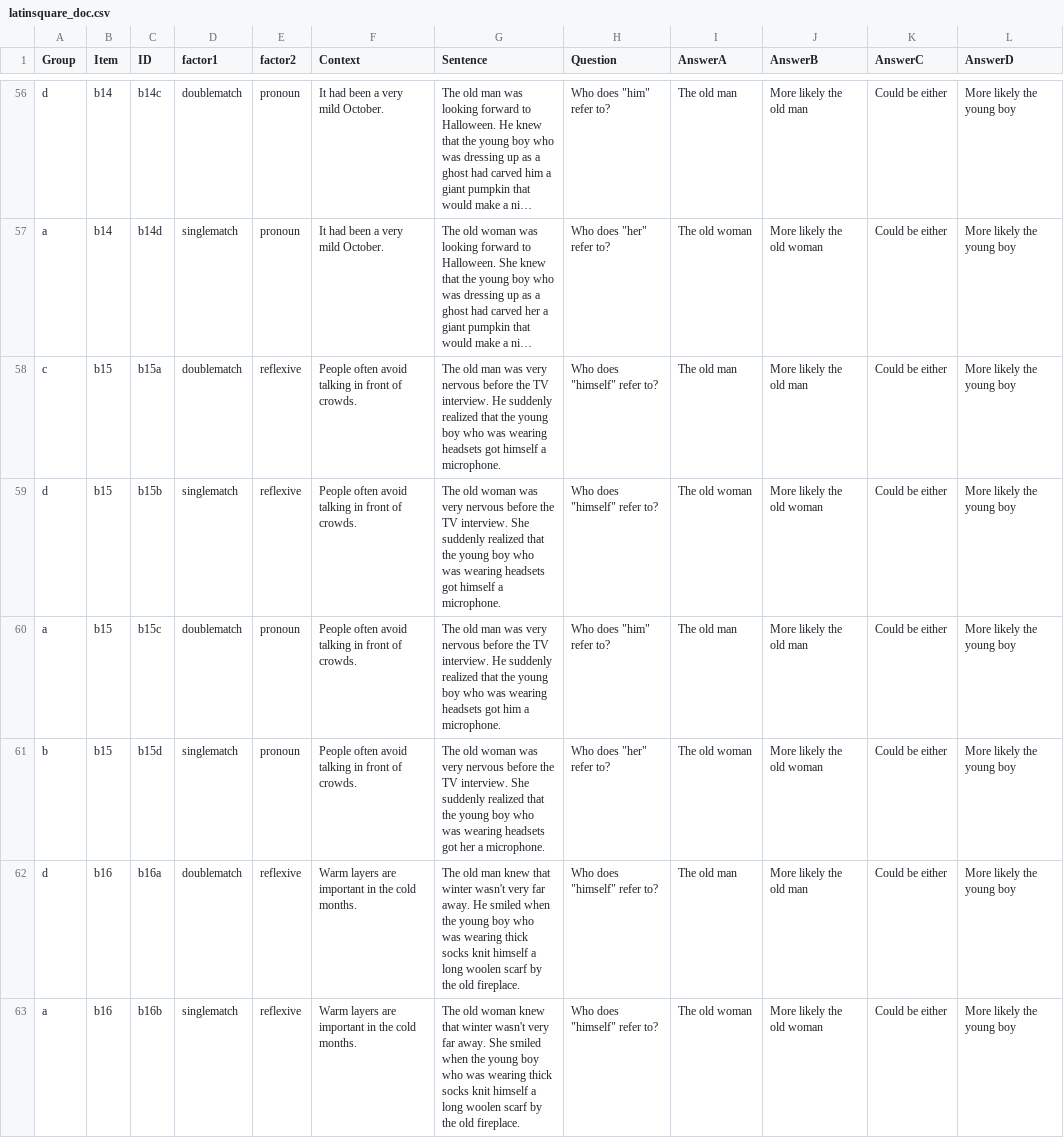
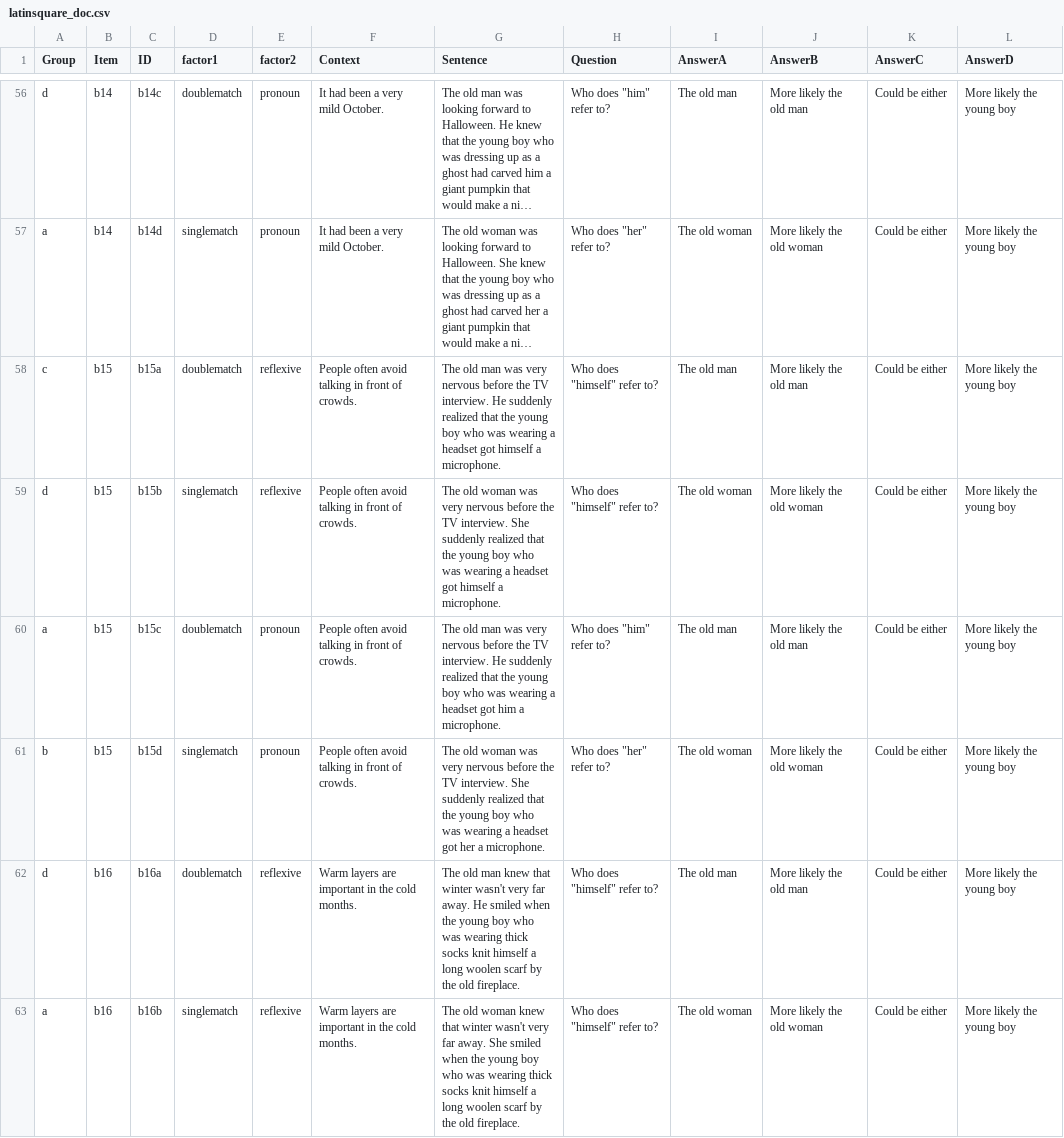
Before and after one commit to xsynsfu/stimuli_database, a CSV file: latinsquare_doc.csv, drawn as a sheet; only a part is shown, gaps mark what is left out; long unchanged cells end in …; the diff names each change by its address in the sheet, - before the commit and + after, or states it on an @@ line.

Commit message:
Update latinsquare_doc.csv

```diff
--- a/latinsquare_doc.csv
+++ b/latinsquare_doc.csv
-G58 (Sentence): …was wearing headsets got himself…
+G58 (Sentence): …was wearing a headset got himself…
-G59 (Sentence): …was wearing headsets got himself…
+G59 (Sentence): …was wearing a headset got himself…
-G60 (Sentence): …was wearing headsets got him…
+G60 (Sentence): …was wearing a headset got him…
-G61 (Sentence): …was wearing headsets got her…
+G61 (Sentence): …was wearing a headset got her…
```
